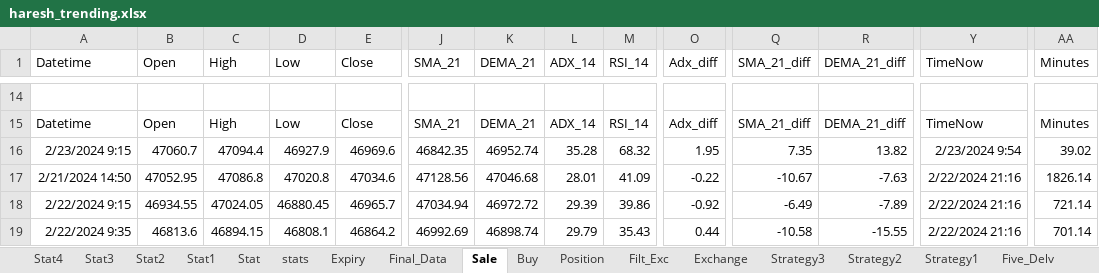
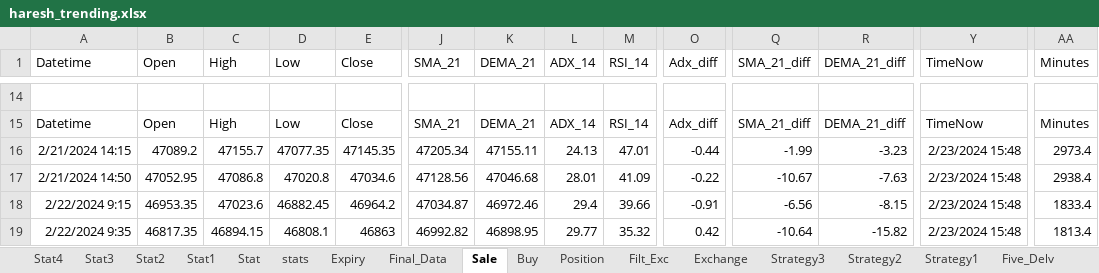
Before and after one commit to mkbairwa942/mkbairwa, an Excel workbook: haresh_trending.xlsx, sheet Sale, drawn as a sheet; only a part is shown, gaps mark what is left out; values as stored, in another font and other column widths than the file's, no borders; removed rows and columns are numbered as before the commit, all else as after; rows hold the shown columns only; the diff covers the shown part only; the diff names each change by its address in the sheet, - before the commit and + after, or states it on an @@ line.

```diff
--- a/haresh_trending.xlsx (sheet Sale)
+++ b/haresh_trending.xlsx (sheet Sale)
-row 16: 2/23/2024 9:15 | 47060.7 | 47094.4 | 46927.9 | 46969.6 | 46842.35 | 46952.74 | 35.28 | 68.32 | 1.95 | 7.35 | 13.82 | 2/23/2024 9:54 | 39.02
+row 16: 2/21/2024 14:15 | 47089.2 | 47155.7 | 47077.35 | 47145.35 | 47205.34 | 47155.11 | 24.13 | 47.01 | -0.44 | -1.99 | -3.23 | 2/23/2024 15:48 | 2973.4
-Y17:Y19 (TimeNow): 2/22/2024 21:16
+Y17:Y19 (TimeNow): 2/23/2024 15:48
-AA17 (Minutes): 1826.14
+AA17 (Minutes): 2938.4
-B18 (Open): 46934.55
+B18 (Open): 46953.35
-C18 (High): 47024.05
+C18 (High): 47023.6
-D18 (Low): 46880.45
+D18 (Low): 46882.45
-E18 (Close): 46965.7
+E18 (Close): 46964.2
-J18 (SMA_21): 47034.94
+J18 (SMA_21): 47034.87
-K18 (DEMA_21): 46972.72
+K18 (DEMA_21): 46972.46
-L18 (ADX_14): 29.39
+L18 (ADX_14): 29.4
-M18 (RSI_14): 39.86
+M18 (RSI_14): 39.66
-O18 (Adx_diff): -0.92
+O18 (Adx_diff): -0.91
-Q18 (SMA_21_diff): -6.49
+Q18 (SMA_21_diff): -6.56
-R18 (DEMA_21_diff): -7.89
+R18 (DEMA_21_diff): -8.15
-AA18 (Minutes): 721.14
+AA18 (Minutes): 1833.4
-B19 (Open): 46813.6
+B19 (Open): 46817.35
-E19 (Close): 46864.2
+E19 (Close): 46863
-J19 (SMA_21): 46992.69
+J19 (SMA_21): 46992.82
-K19 (DEMA_21): 46898.74
+K19 (DEMA_21): 46898.95
-L19 (ADX_14): 29.79
+L19 (ADX_14): 29.77
-M19 (RSI_14): 35.43
+M19 (RSI_14): 35.32
-O19 (Adx_diff): 0.44
+O19 (Adx_diff): 0.42
-Q19 (SMA_21_diff): -10.58
+Q19 (SMA_21_diff): -10.64
-R19 (DEMA_21_diff): -15.55
+R19 (DEMA_21_diff): -15.82
-AA19 (Minutes): 701.14
+AA19 (Minutes): 1813.4
```
Also changed, not shown: 6 added rows, 4 removed rows and 87 edited cells elsewhere in this sheet, sheet stats, sheet Final_Data, sheet Expiry, sheet Position, sheet Buy, hidden cells, 5 other files.
